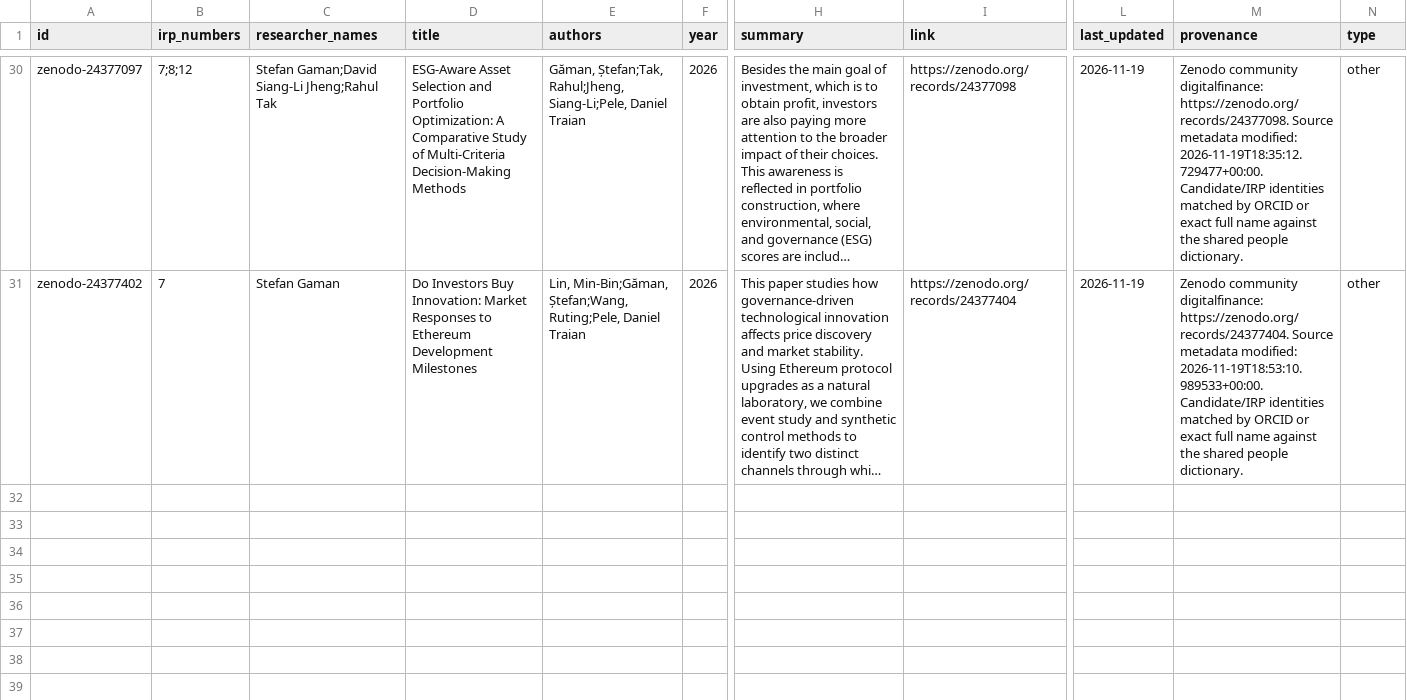
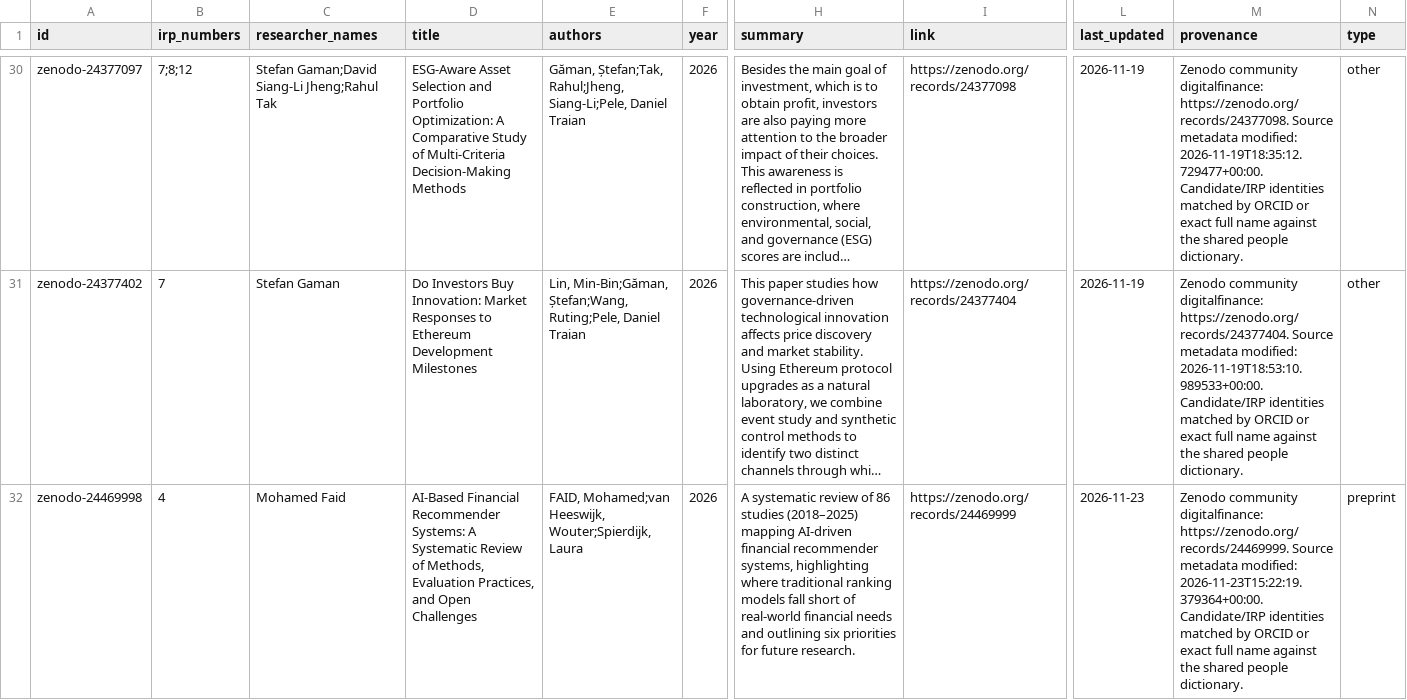
Before and after one commit to MSCA-DN-Digital-Finance/Publications, a CSV file: data/zenodo-publications.csv, drawn as a sheet; only a part is shown, gaps mark what is left out; long unchanged cells end in …; rows hold the shown columns only; the diff names each change by its address in the sheet, - before the commit and + after, or states it on an @@ line.

```diff
--- a/data/zenodo-publications.csv
+++ b/data/zenodo-publications.csv
+row 32: zenodo-24469998 | 4 | Mohamed Faid | AI-Based Financial Recommender Systems: A Systematic Review of Methods, Evaluation Practices, and Open Challenges | FAID, Mohamed;van Heeswijk, Wouter;Spierdijk, Laura | 2026 | A systematic review of 86 studies (2018–2025) mapping AI-driven financial recommender systems, highlighting where traditional ranking models fall short of real-world financial needs and outlining six priorities for future research. | https://zenodo.org/records/24469999 | 2026-11-23 | Zenodo community digitalfinance: https://zenodo.org/records/24469999. Source metadata modified: 2026-11-23T15:22:19.379364+00:00. Candidate/IRP identities matched by ORCID or exact full name against the shared people dictionary. | preprint
```
Also changed, not shown: 1 other file.
